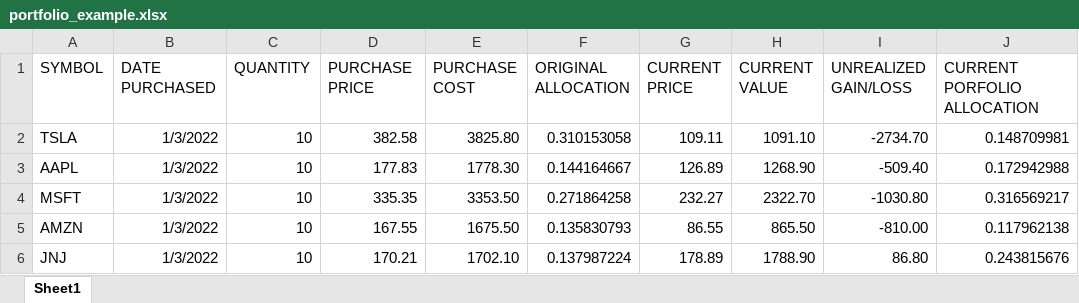
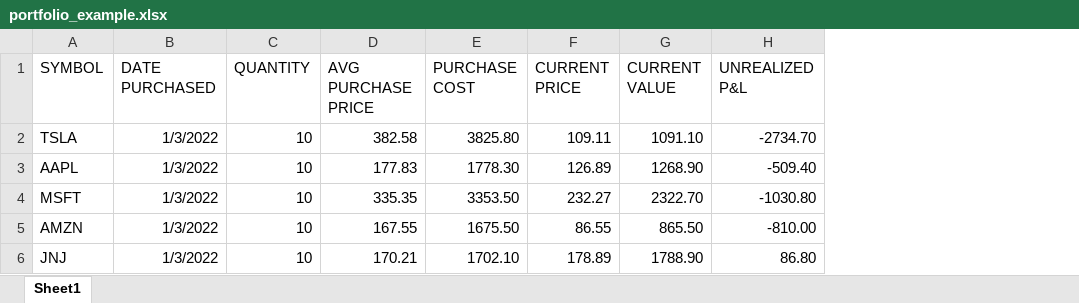
Before and after one commit to RyanSvendson/InvestorDashboard, an Excel workbook: portfolio_example.xlsx, sheet Sheet1, drawn as a sheet; values as stored, in another font and other column widths than the file's, no borders; charts and pictures not drawn; removed rows and columns are numbered as before the commit, all else as after; the diff names each change by its address in the sheet, - before the commit and + after, or states it on an @@ line.

```diff
--- a/portfolio_example.xlsx (sheet Sheet1)
+++ b/portfolio_example.xlsx (sheet Sheet1)
-column F (ORIGINAL ALLOCATION), rows 2-6: 0.310153058 | 0.144164667 | 0.271864258 | 0.135830793 | 0.137987224
-column J (CURRENT PORFOLIO ALLOCATION), rows 2-6: 0.148709981 | 0.172942988 | 0.316569217 | 0.117962138 | 0.243815676
-D1: PURCHASE PRICE
+D1: AVG PURCHASE PRICE
-H1: UNREALIZED GAIN/LOSS
+H1: UNREALIZED P&L
```
Also changed, not shown: formulas that keep their value, 13 other files.
